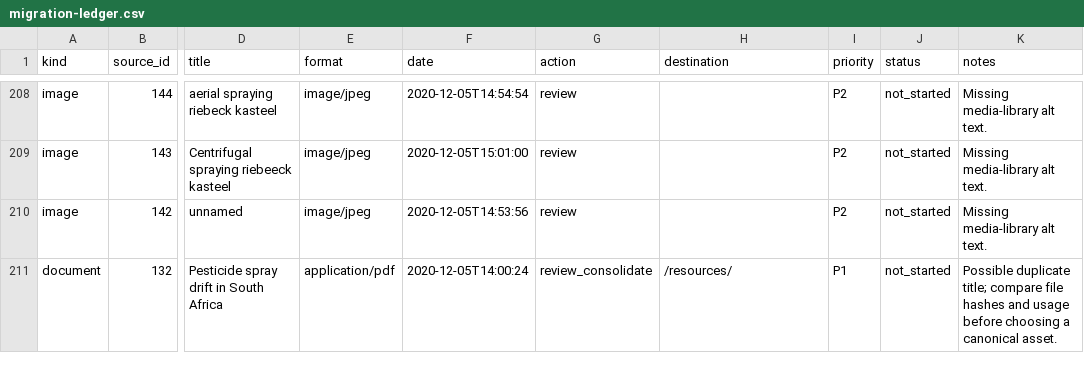
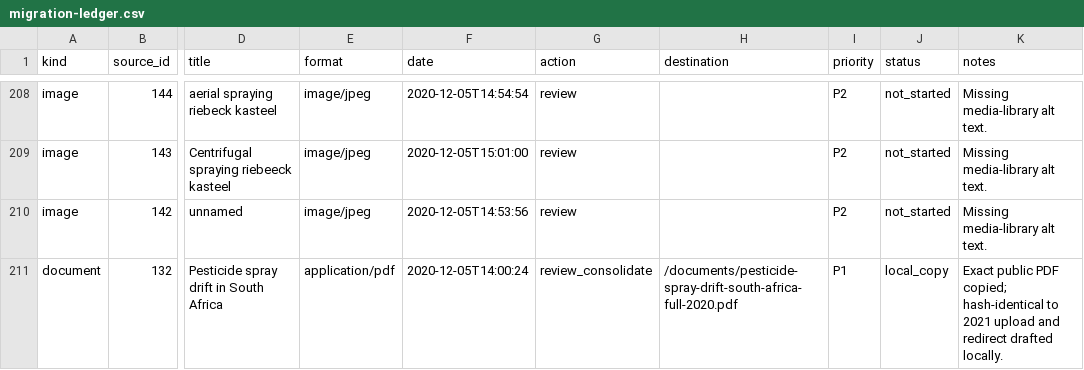
Before and after one commit to unpoisonsa/unpoison-website, a CSV file: docs/planning/migration-ledger.csv, drawn as a sheet; only a part is shown, gaps mark what is left out; the diff covers the shown part only; the diff names each change by its address in the sheet, - before the commit and + after, or states it on an @@ line.

```diff
--- a/docs/planning/migration-ledger.csv
+++ b/docs/planning/migration-ledger.csv
-H211 (destination): /resources/
+H211 (destination): /documents/pesticide-spray-drift-south-africa-full-2020.pdf
-J211 (status): not_started
+J211 (status): local_copy
-K211 (notes): Possible duplicate title; compare file hashes and usage before choosing a canonical asset.
+K211 (notes): Exact public PDF copied; hash-identical to 2021 upload and redirect drafted locally.
```
Also changed, not shown: 46 edited cells elsewhere in this file, 32 other files.
